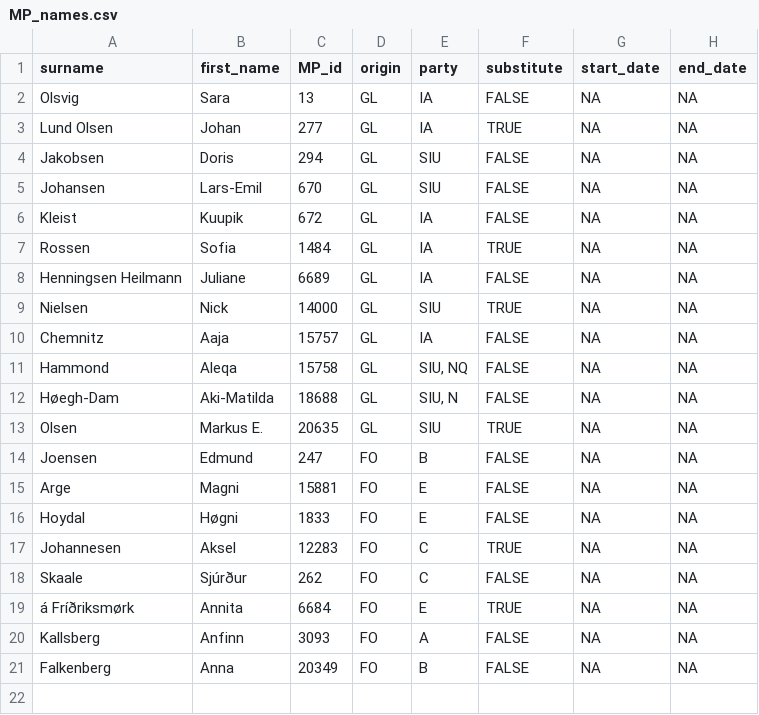
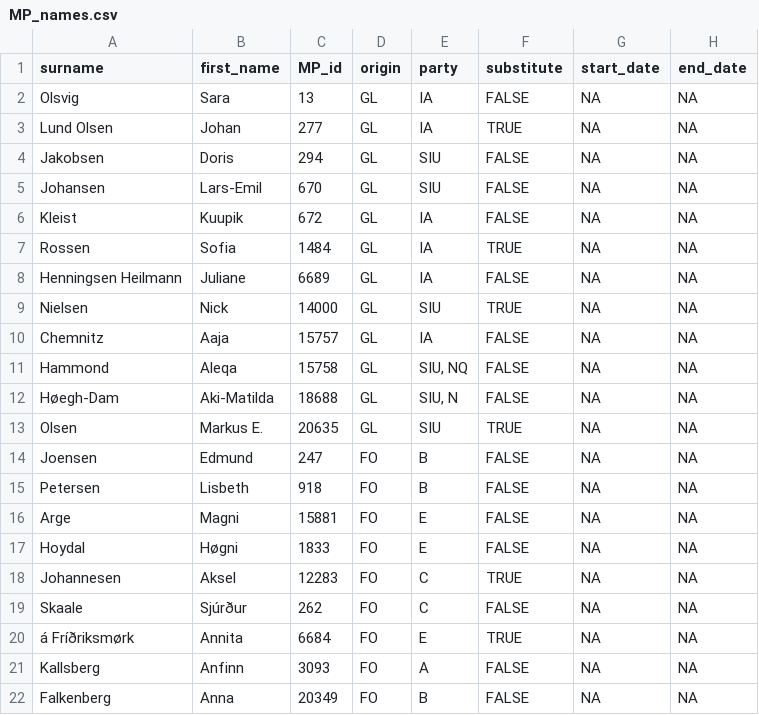
Before and after one commit to mtwente/nordatlantisk-ft, a CSV file: data/processed/csv/MP_names.csv, drawn as a sheet.

```diff
--- a/data/processed/csv/MP_names.csv
+++ b/data/processed/csv/MP_names.csv
@@ -14,2 +14,3 @@
 "Joensen","Edmund","247","FO","B",FALSE,NA,NA
+"Petersen","Lisbeth","918","FO","B",FALSE,NA,NA
 "Arge","Magni","15881","FO","E",FALSE,NA,NA
```
Also changed, not shown: assets/background_data/MP_dates.csv, 9 other files.
